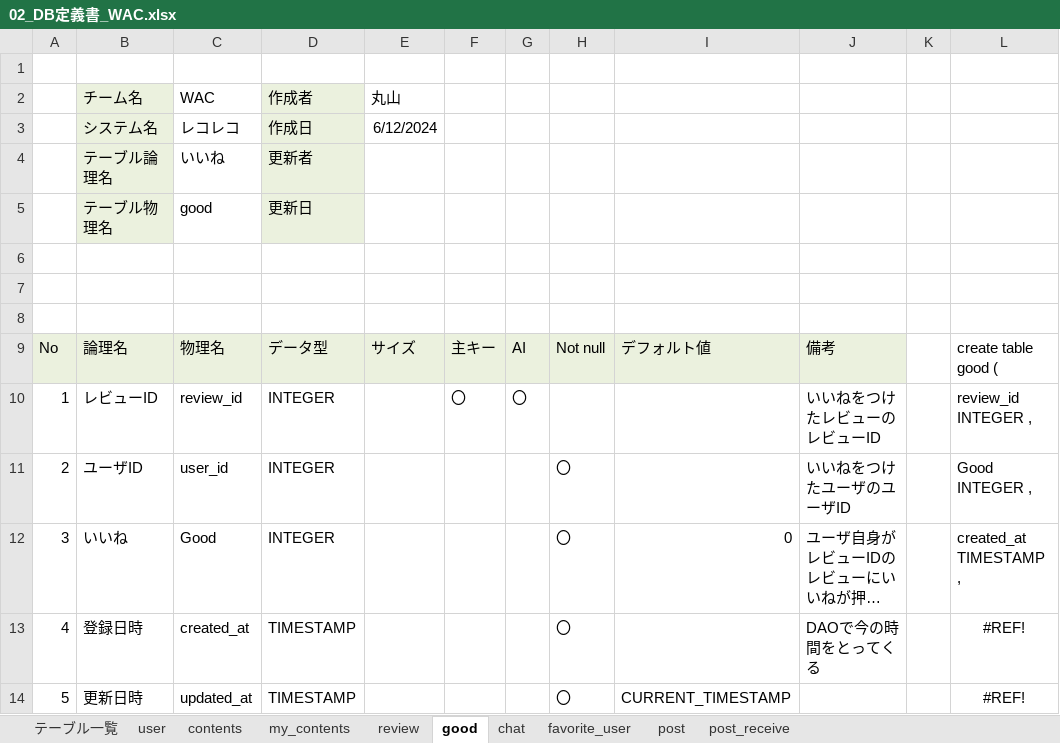
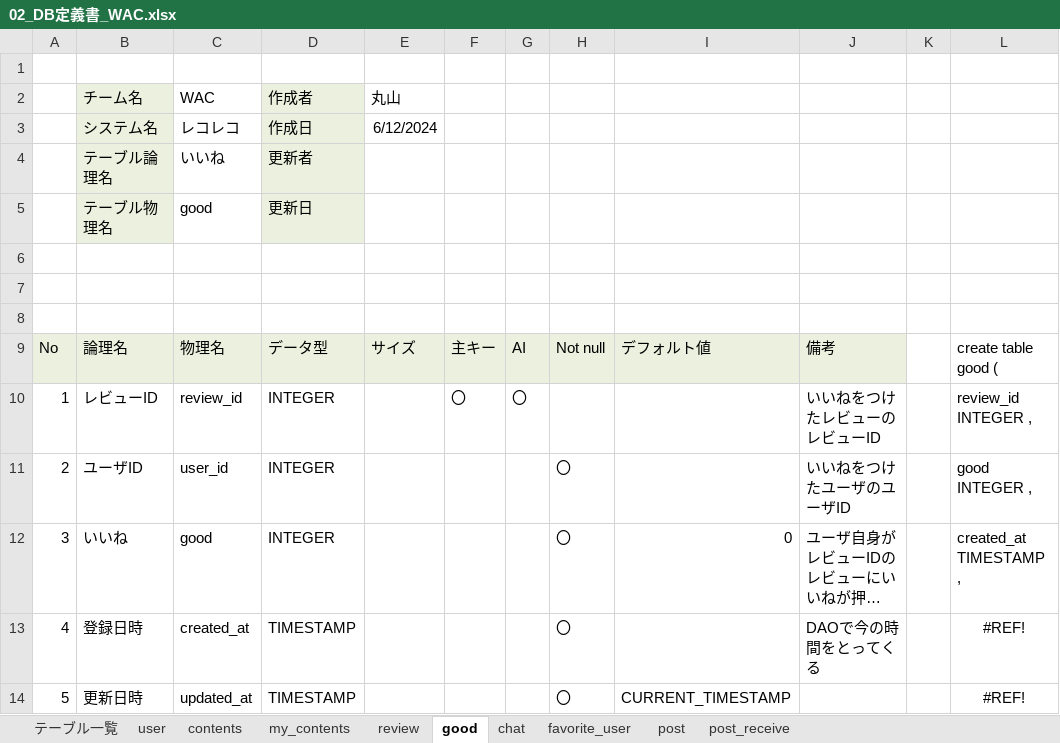
Before and after one commit to plusdojo2024/A2, an Excel workbook: doc/2_外部設計書/02_DB定義書_WAC.xlsx, sheet good, drawn as a sheet; only a part is shown; long unchanged cells end in …; values as stored, in another font and other column widths than the file's, no borders; the diff names each change by its address in the sheet, - before the commit and + after, or states it on an @@ line.

```diff
--- a/doc/2_外部設計書/02_DB定義書_WAC.xlsx (sheet good)
+++ b/doc/2_外部設計書/02_DB定義書_WAC.xlsx (sheet good)
-L11: Good INTEGER ,
+L11: good INTEGER ,
-C12 (WAC): Good
+C12 (WAC): good
```
Also changed, not shown: sheet user, doc/3_内部設計書/03_ファイル構成一覧表_WACー.xlsx, 1 other file.
